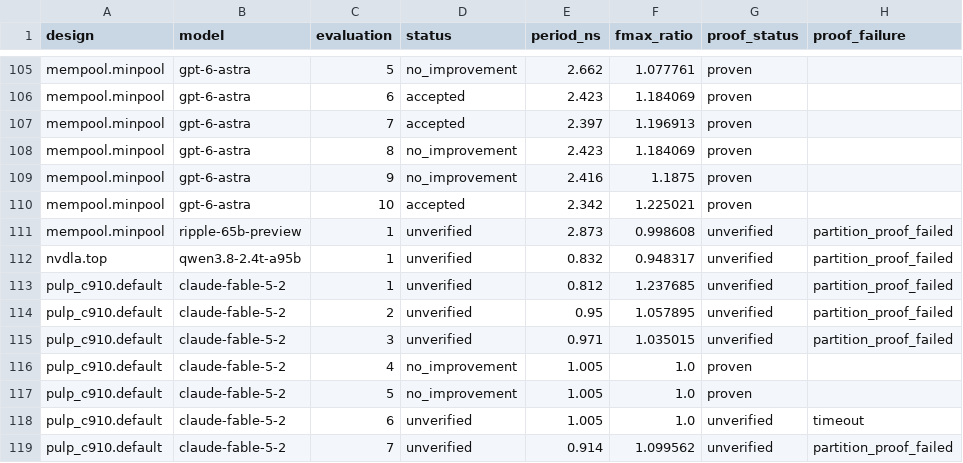
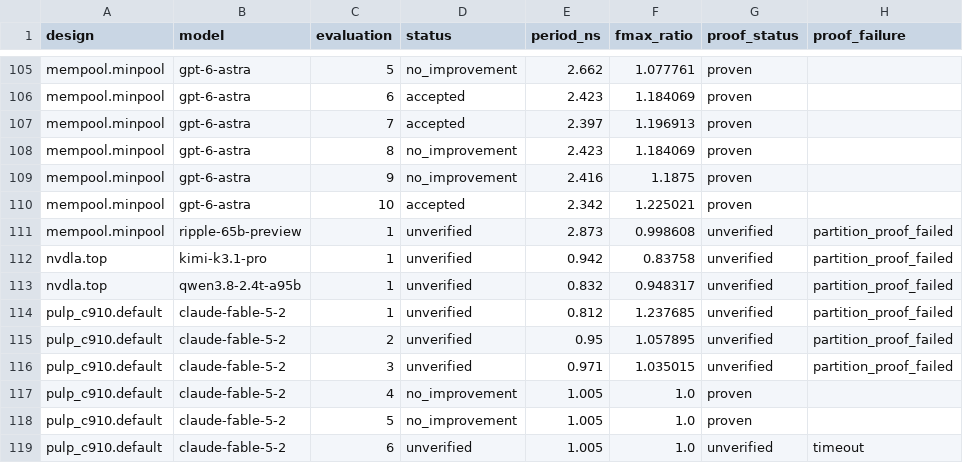
Before and after one commit to partcleda/rtl-fmax-agent-benchmark, a CSV file: results/evaluations.csv, drawn as a sheet; only a part is shown, gaps mark what is left out; the shorter side is filled out with more unchanged rows; the diff names each change by its address in the sheet, - before the commit and + after, or states it on an @@ line.

```diff
--- a/results/evaluations.csv
+++ b/results/evaluations.csv
+row 112: nvdla.top | kimi-k3.1-pro | 1 | unverified | 0.942 | 0.83758 | unverified | partition_proof_failed
```
Also changed, not shown: results/sessions.csv, 7 other files.
